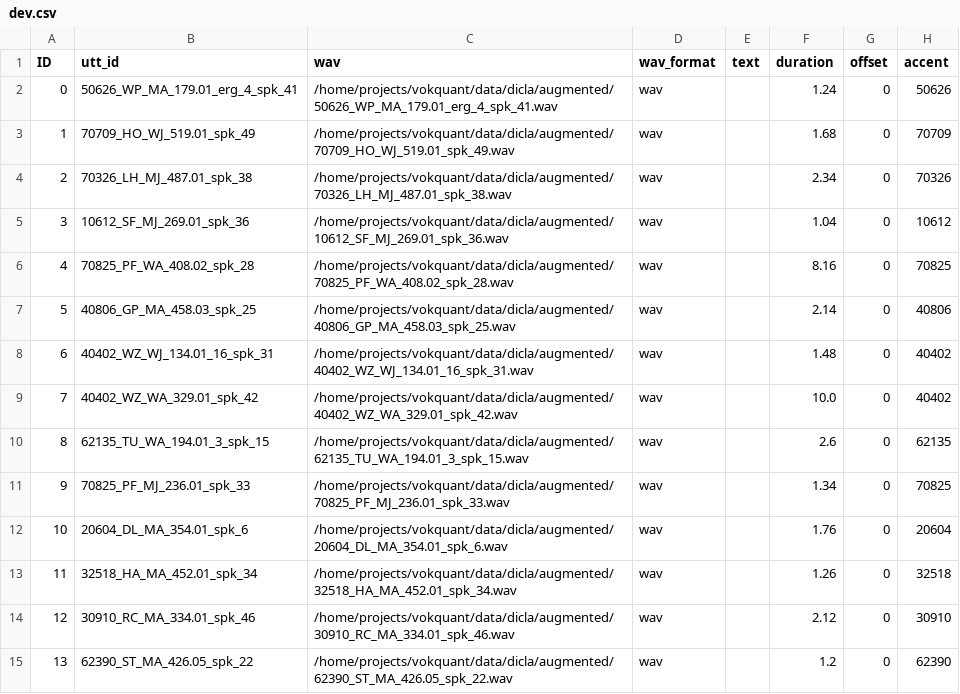
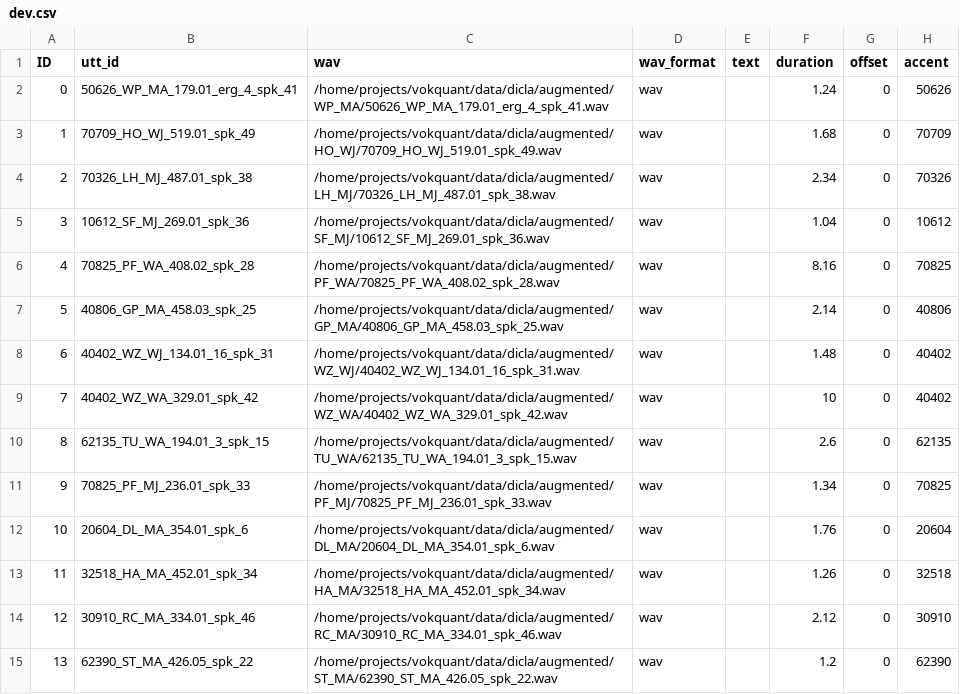
Before and after one commit to lorgu/accent-recog-slt2022, a CSV file: CommonAccent/data/at_augmented_dev_regions/dev.csv, drawn as a sheet; only a part is shown; the diff covers the shown part only.

```diff
--- a/CommonAccent/data/at_augmented_dev_regions/dev.csv
+++ b/CommonAccent/data/at_augmented_dev_regions/dev.csv
@@ -1,15 +1,15 @@
 ID,utt_id,wav,wav_format,text,duration,offset,accent
-0,50626_WP_MA_179.01_erg_4_spk_41,/home/projects/vokquant/data/dicla/augmented/50626_WP_MA_179.01_erg_4_spk_41.wav,wav,,1.24,0,50626
-1,70709_HO_WJ_519.01_spk_49,/home/projects/vokquant/data/dicla/augmented/70709_HO_WJ_519.01_spk_49.wav,wav,,1.68,0,70709
-2,70326_LH_MJ_487.01_spk_38,/home/projects/vokquant/data/dicla/augmented/70326_LH_MJ_487.01_spk_38.wav,wav,,2.34,0,70326
-3,10612_SF_MJ_269.01_spk_36,/home/projects/vokquant/data/dicla/augmented/10612_SF_MJ_269.01_spk_36.wav,wav,,1.04,0,10612
-4,70825_PF_WA_408.02_spk_28,/home/projects/vokquant/data/dicla/augmented/70825_PF_WA_408.02_spk_28.wav,wav,,8.16,0,70825
-5,40806_GP_MA_458.03_spk_25,/home/projects/vokquant/data/dicla/augmented/40806_GP_MA_458.03_spk_25.wav,wav,,2.14,0,40806
-6,40402_WZ_WJ_134.01_16_spk_31,/home/projects/vokquant/data/dicla/augmented/40402_WZ_WJ_134.01_16_spk_31.wav,wav,,1.48,0,40402
-7,40402_WZ_WA_329.01_spk_42,/home/projects/vokquant/data/dicla/augmented/40402_WZ_WA_329.01_spk_42.wav,wav,,10.0,0,40402
-8,62135_TU_WA_194.01_3_spk_15,/home/projects/vokquant/data/dicla/augmented/62135_TU_WA_194.01_3_spk_15.wav,wav,,2.6,0,62135
-9,70825_PF_MJ_236.01_spk_33,/home/projects/vokquant/data/dicla/augmented/70825_PF_MJ_236.01_spk_33.wav,wav,,1.34,0,70825
-10,20604_DL_MA_354.01_spk_6,/home/projects/vokquant/data/dicla/augmented/20604_DL_MA_354.01_spk_6.wav,wav,,1.76,0,20604
-11,32518_HA_MA_452.01_spk_34,/home/projects/vokquant/data/dicla/augmented/32518_HA_MA_452.01_spk_34.wav,wav,,1.26,0,32518
-12,30910_RC_MA_334.01_spk_46,/home/projects/vokquant/data/dicla/augmented/30910_RC_MA_334.01_spk_46.wav,wav,,2.12,0,30910
-13,62390_ST_MA_426.05_spk_22,/home/projects/vokquant/data/dicla/augmented/62390_ST_MA_426.05_spk_22.wav,wav,,1.2,0,62390
+0,50626_WP_MA_179.01_erg_4_spk_41,/home/projects/vokquant/data/dicla/augmented/WP_MA/50626_WP_MA_179.01_erg_4_spk_41.wav,wav,,1.24,0,50626
+1,70709_HO_WJ_519.01_spk_49,/home/projects/vokquant/data/dicla/augmented/HO_WJ/70709_HO_WJ_519.01_spk_49.wav,wav,,1.68,0,70709
+2,70326_LH_MJ_487.01_spk_38,/home/projects/vokquant/data/dicla/augmented/LH_MJ/70326_LH_MJ_487.01_spk_38.wav,wav,,2.34,0,70326
+3,10612_SF_MJ_269.01_spk_36,/home/projects/vokquant/data/dicla/augmented/SF_MJ/10612_SF_MJ_269.01_spk_36.wav,wav,,1.04,0,10612
+4,70825_PF_WA_408.02_spk_28,/home/projects/vokquant/data/dicla/augmented/PF_WA/70825_PF_WA_408.02_spk_28.wav,wav,,8.16,0,70825
+5,40806_GP_MA_458.03_spk_25,/home/projects/vokquant/data/dicla/augmented/GP_MA/40806_GP_MA_458.03_spk_25.wav,wav,,2.14,0,40806
+6,40402_WZ_WJ_134.01_16_spk_31,/home/projects/vokquant/data/dicla/augmented/WZ_WJ/40402_WZ_WJ_134.01_16_spk_31.wav,wav,,1.48,0,40402
+7,40402_WZ_WA_329.01_spk_42,/home/projects/vokquant/data/dicla/augmented/WZ_WA/40402_WZ_WA_329.01_spk_42.wav,wav,,10,0,40402
+8,62135_TU_WA_194.01_3_spk_15,/home/projects/vokquant/data/dicla/augmented/TU_WA/62135_TU_WA_194.01_3_spk_15.wav,wav,,2.6,0,62135
+9,70825_PF_MJ_236.01_spk_33,/home/projects/vokquant/data/dicla/augmented/PF_MJ/70825_PF_MJ_236.01_spk_33.wav,wav,,1.34,0,70825
+10,20604_DL_MA_354.01_spk_6,/home/projects/vokquant/data/dicla/augmented/DL_MA/20604_DL_MA_354.01_spk_6.wav,wav,,1.76,0,20604
+11,32518_HA_MA_452.01_spk_34,/home/projects/vokquant/data/dicla/augmented/HA_MA/32518_HA_MA_452.01_spk_34.wav,wav,,1.26,0,32518
+12,30910_RC_MA_334.01_spk_46,/home/projects/vokquant/data/dicla/augmented/RC_MA/30910_RC_MA_334.01_spk_46.wav,wav,,2.12,0,30910
+13,62390_ST_MA_426.05_spk_22,/home/projects/vokquant/data/dicla/augmented/ST_MA/62390_ST_MA_426.05_spk_22.wav,wav,,1.2,0,62390
```
Also changed, not shown: 86 edited cells elsewhere in this file, CommonAccent/data/at_augmented_dev_regions/test.csv, CommonAccent/data/at_augmented_dev_regions/train.csv, 47 other files.
